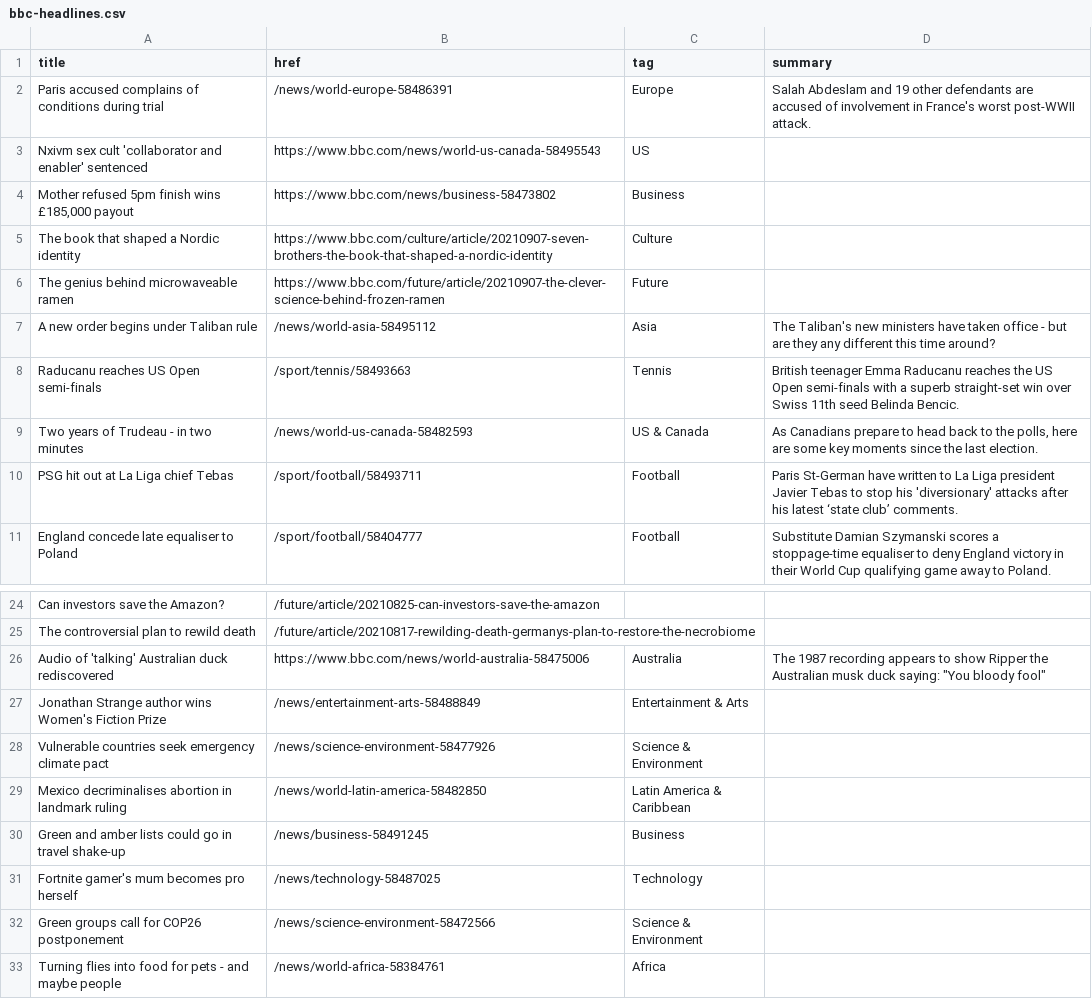
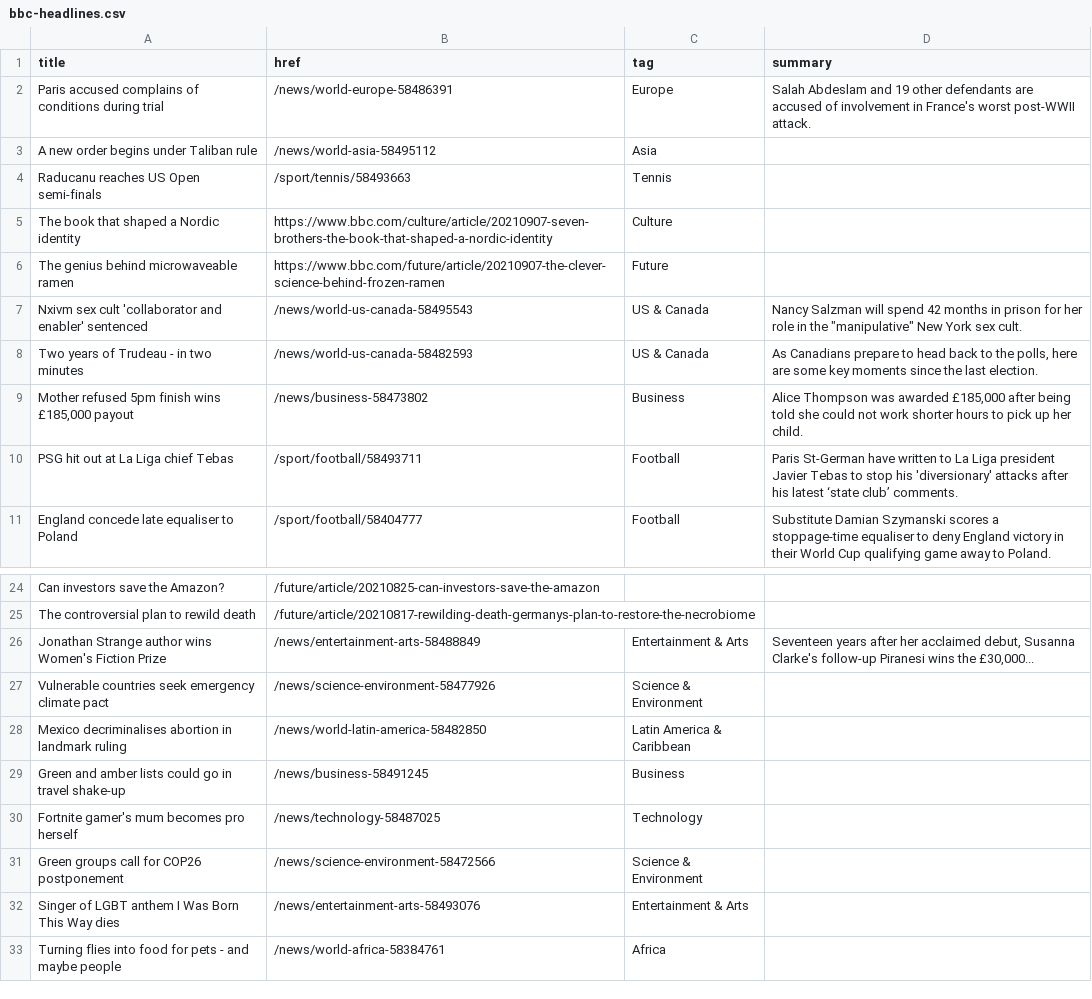
Before and after one commit to jsoma/autoscraper-history, a CSV file: bbc-headlines.csv, drawn as a sheet; only a part is shown, gaps mark what is left out.

```diff
--- a/bbc-headlines.csv
+++ b/bbc-headlines.csv
@@ -2,9 +2,9 @@ title,href,tag,summary
 Paris accused complains of conditions during trial,/news/world-europe-58486391,Europe,Salah Abdeslam and 19 other defendants are accused of involvement in France's worst post-WWII attack.
-Nxivm sex cult 'collaborator and enabler' sentenced,https://www.bbc.com/news/world-us-canada-58495543,US,
-"Mother refused 5pm finish wins £185,000 payout",https://www.bbc.com/news/business-58473802,Business,
+A new order begins under Taliban rule,/news/world-asia-58495112,Asia,
+Raducanu reaches US Open semi-finals,/sport/tennis/58493663,Tennis,
 The book that shaped a Nordic identity,https://www.bbc.com/culture/article/20210907-seven-brothers-the-book-that-shaped-a-nordic-identity,Culture,
 The genius behind microwaveable ramen,https://www.bbc.com/future/article/20210907-the-clever-science-behind-frozen-ramen,Future,
-A new order begins under Taliban rule,/news/world-asia-58495112,Asia,The Taliban's new ministers have taken office - but are they any different this time around?
-Raducanu reaches US Open semi-finals,/sport/tennis/58493663,Tennis,British teenager Emma Raducanu reaches the US Open semi-finals with a superb straight-set win over Swiss 11th seed Belinda Bencic.
+Nxivm sex cult 'collaborator and enabler' sentenced,/news/world-us-canada-58495543,US & Canada,"Nancy Salzman will spend 42 months in prison for her role in the ""manipulative"" New York sex cult."
 Two years of Trudeau - in two minutes,/news/world-us-canada-58482593,US & Canada,"As Canadians prepare to head back to the polls, here are some key moments since the last election."
+"Mother refused 5pm finish wins £185,000 payout",/news/business-58473802,Business,"Alice Thompson was awarded £185,000 after being told she could not work shorter hours to pick up her child."
 PSG hit out at La Liga chief Tebas,/sport/football/58493711,Football,Paris St-German have written to La Liga president Javier Tebas to stop his 'diversionary' attacks after his latest ‘state club’ comments.
@@ -25,4 +25,3 @@ Can investors save the Amazon?,/future/article/20210825-can-investors-save-the-a
 The controversial plan to rewild death,/future/article/20210817-rewilding-death-germanys-plan-to-restore-the-necrobiome,,
-Audio of 'talking' Australian duck rediscovered,https://www.bbc.com/news/world-australia-58475006,Australia,"The 1987 recording appears to show Ripper the Australian musk duck saying: ""You bloody fool"""
-Jonathan Strange author wins Women's Fiction Prize,/news/entertainment-arts-58488849,Entertainment & Arts,
+Jonathan Strange author wins Women's Fiction Prize,/news/entertainment-arts-58488849,Entertainment & Arts,"Seventeen years after her acclaimed debut, Susanna Clarke's follow-up Piranesi wins the £30,000..."
 Vulnerable countries seek emergency climate pact,/news/science-environment-58477926,Science & Environment,
@@ -32,2 +31,3 @@ Fortnite gamer's mum becomes pro herself,/news/technology-58487025,Technology,
 Green groups call for COP26 postponement,/news/science-environment-58472566,Science & Environment,
+Singer of LGBT anthem I Was Born This Way dies,/news/entertainment-arts-58493076,Entertainment & Arts,
 Turning flies into food for pets - and maybe people,/news/world-africa-58384761,Africa,
```
